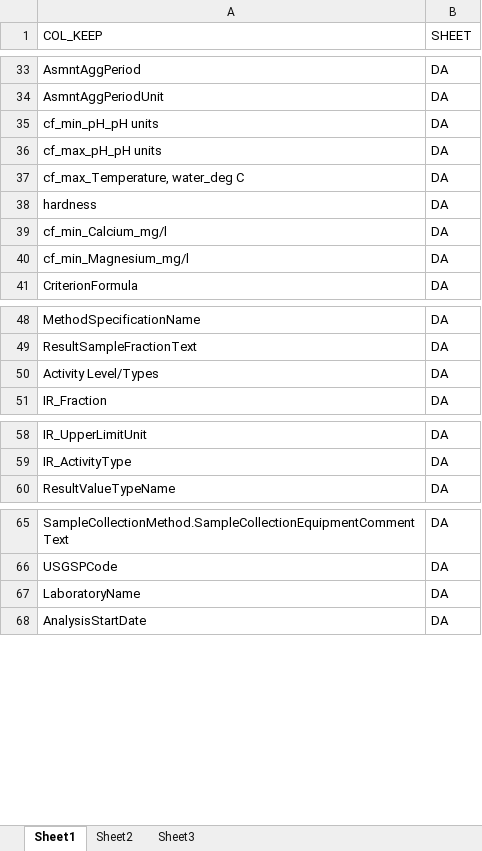
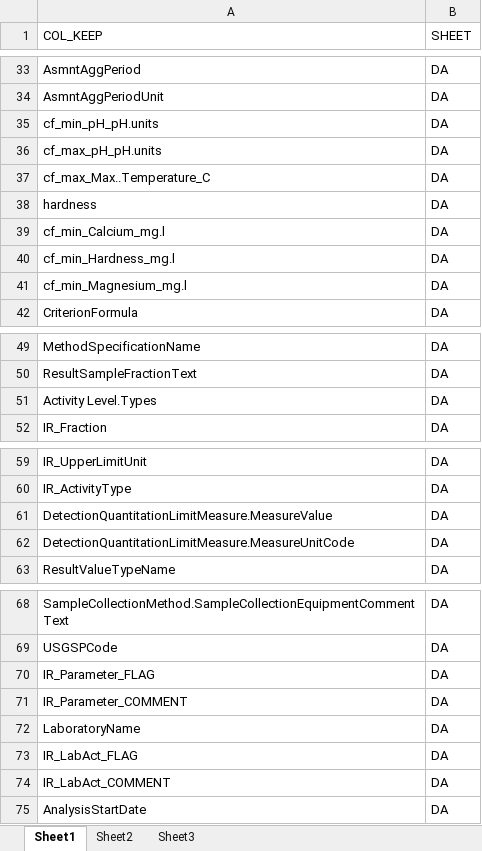
Before and after one commit to utah-dwq/irTools, an Excel workbook: inst/extdata/IR_export_translations.xlsx, sheet Sheet1, drawn as a sheet; only a part is shown, gaps mark what is left out; values as stored, in another font and other column widths than the file's, no borders; addresses are those after the commit; the diff covers the shown part only; the diff names each change by its address in the sheet, - before the commit and + after, or states it on an @@ line.

Commit message:
Update IR_export_translations.xlsx

```diff
--- a/inst/extdata/IR_export_translations.xlsx (sheet Sheet1)
+++ b/inst/extdata/IR_export_translations.xlsx (sheet Sheet1)
-A35 (COL_KEEP): cf_min_pH_pH units
+A35 (COL_KEEP): cf_min_pH_pH.units
-A36 (COL_KEEP): cf_max_pH_pH units
+A36 (COL_KEEP): cf_max_pH_pH.units
-A37 (COL_KEEP): cf_max_Temperature, water_deg C
+A37 (COL_KEEP): cf_max_Max..Temperature_C
-A39 (COL_KEEP): cf_min_Calcium_mg/l
+A39 (COL_KEEP): cf_min_Calcium_mg.l
+row 40: cf_min_Hardness_mg.l | DA
-A41 (COL_KEEP): cf_min_Magnesium_mg/l
+A41 (COL_KEEP): cf_min_Magnesium_mg.l
-A51 (COL_KEEP): Activity Level/Types
+A51 (COL_KEEP): Activity Level.Types
+row 61: DetectionQuantitationLimitMeasure.MeasureValue | DA
+row 62: DetectionQuantitationLimitMeasure.MeasureUnitCode | DA
+row 70: IR_Parameter_FLAG | DA
+row 71: IR_Parameter_COMMENT | DA
+row 73: IR_LabAct_FLAG | DA
+row 74: IR_LabAct_COMMENT | DA
```
Also changed, not shown: 1 edited cell elsewhere in this sheet.
